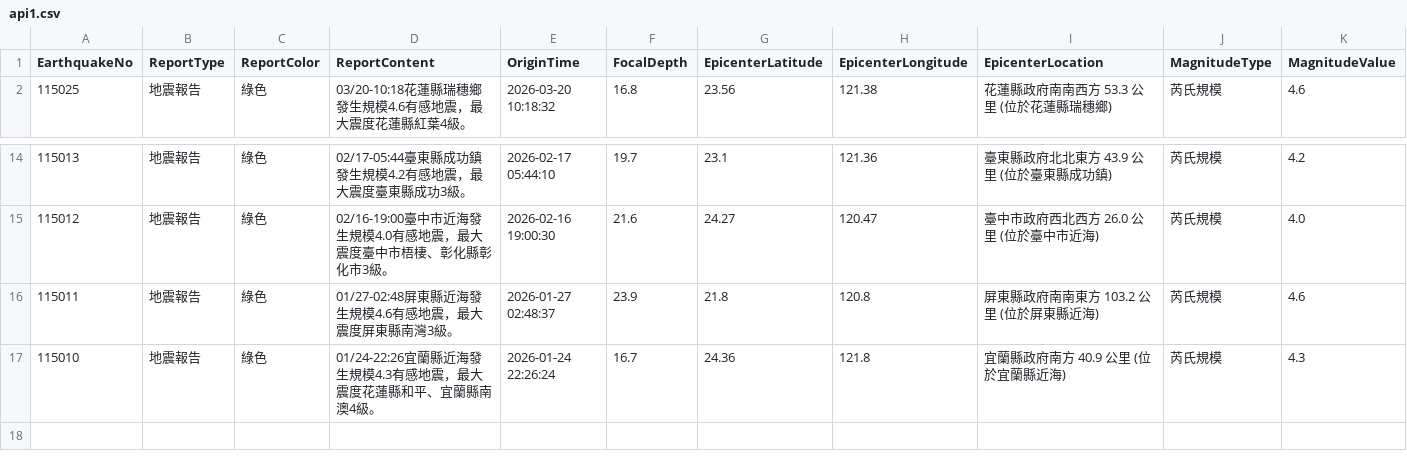
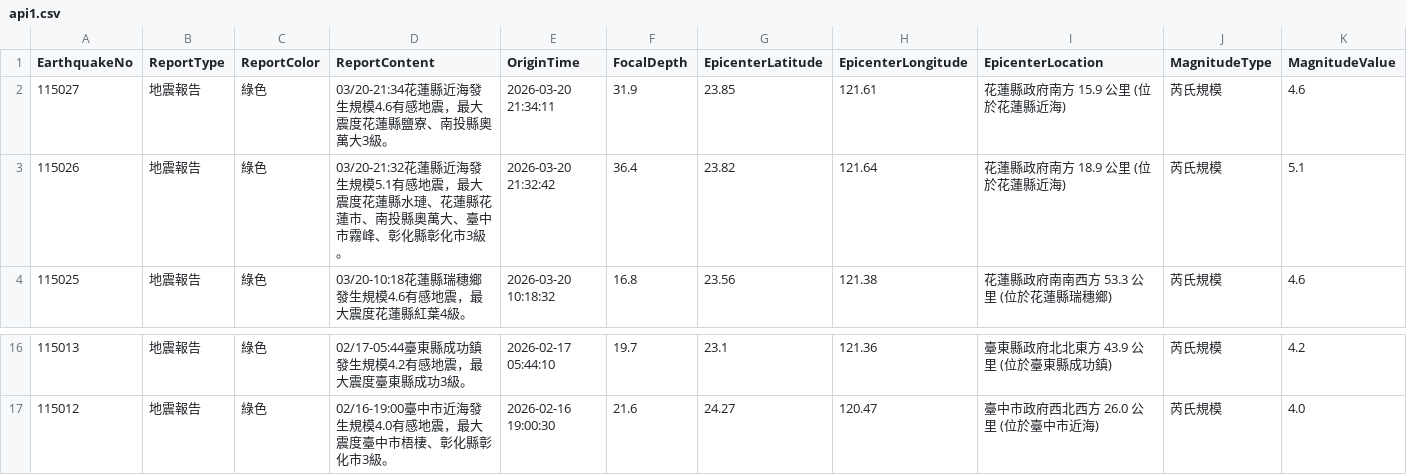
Before and after one commit to FatFang/crawler, a CSV file: api1.csv, drawn as a sheet; only a part is shown, gaps mark what is left out; removed rows and columns are numbered as before the commit, all else as after; rows hold the shown columns only; the diff names each change by its address in the sheet, - before the commit and + after, or states it on an @@ line.

Commit message:
Update api1.csv by bot

```diff
--- a/api1.csv
+++ b/api1.csv
+row 2: 115027 | 地震報告 | 綠色 | 03/20-21:34花蓮縣近海發生規模4.6有感地震，最大震度花蓮縣鹽寮、南投縣奧萬大3級。 | 2026-03-20 21:34:11 | 31.9 | 23.85 | 121.61 | 花蓮縣政府南方 15.9 公里 (位於花蓮縣近海) | 芮氏規模 | 4.6
+row 3: 115026 | 地震報告 | 綠色 | 03/20-21:32花蓮縣近海發生規模5.1有感地震，最大震度花蓮縣水璉、花蓮縣花蓮市、南投縣奧萬大、臺中市霧峰、彰化縣彰化市3級。 | 2026-03-20 21:32:42 | 36.4 | 23.82 | 121.64 | 花蓮縣政府南方 18.9 公里 (位於花蓮縣近海) | 芮氏規模 | 5.1
-row 16: 115011 | 地震報告 | 綠色 | 01/27-02:48屏東縣近海發生規模4.6有感地震，最大震度屏東縣南灣3級。 | 2026-01-27 02:48:37 | 23.9 | 21.8 | 120.8 | 屏東縣政府南南東方 103.2 公里 (位於屏東縣近海) | 芮氏規模 | 4.6
-row 17: 115010 | 地震報告 | 綠色 | 01/24-22:26宜蘭縣近海發生規模4.3有感地震，最大震度花蓮縣和平、宜蘭縣南澳4級。 | 2026-01-24 22:26:24 | 16.7 | 24.36 | 121.8 | 宜蘭縣政府南方 40.9 公里 (位於宜蘭縣近海) | 芮氏規模 | 4.3
```
